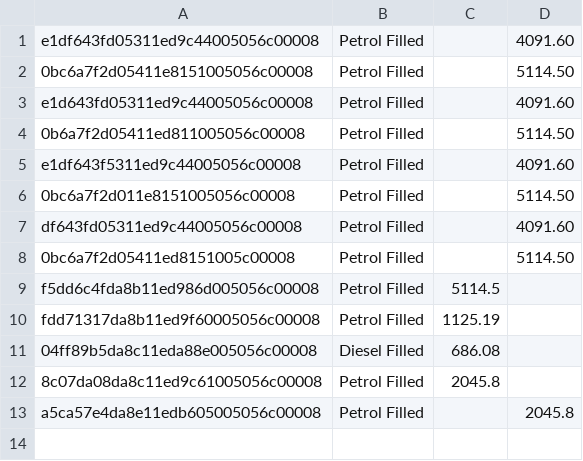
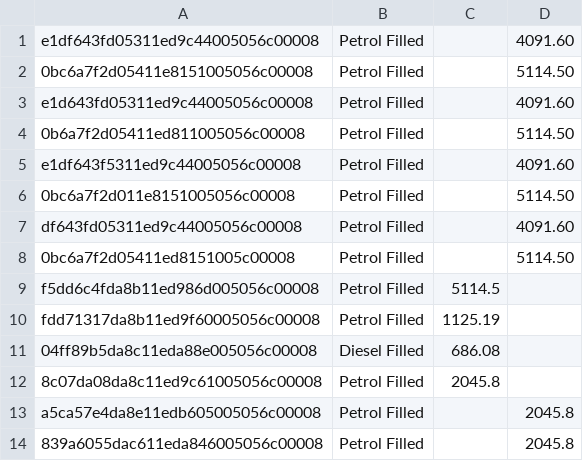
Before and after one commit to vikram-vikky2002/PetrolPump-Management-Python, a CSV file: data/transactions.csv, drawn as a sheet; the diff names each change by its address in the sheet, - before the commit and + after, or states it on an @@ line.

```diff
--- a/data/transactions.csv
+++ b/data/transactions.csv
+row 14: 839a6055dac611eda846005056c00008 | Petrol Filled |  | 2045.8
```
Also changed, not shown: 16 other files.
